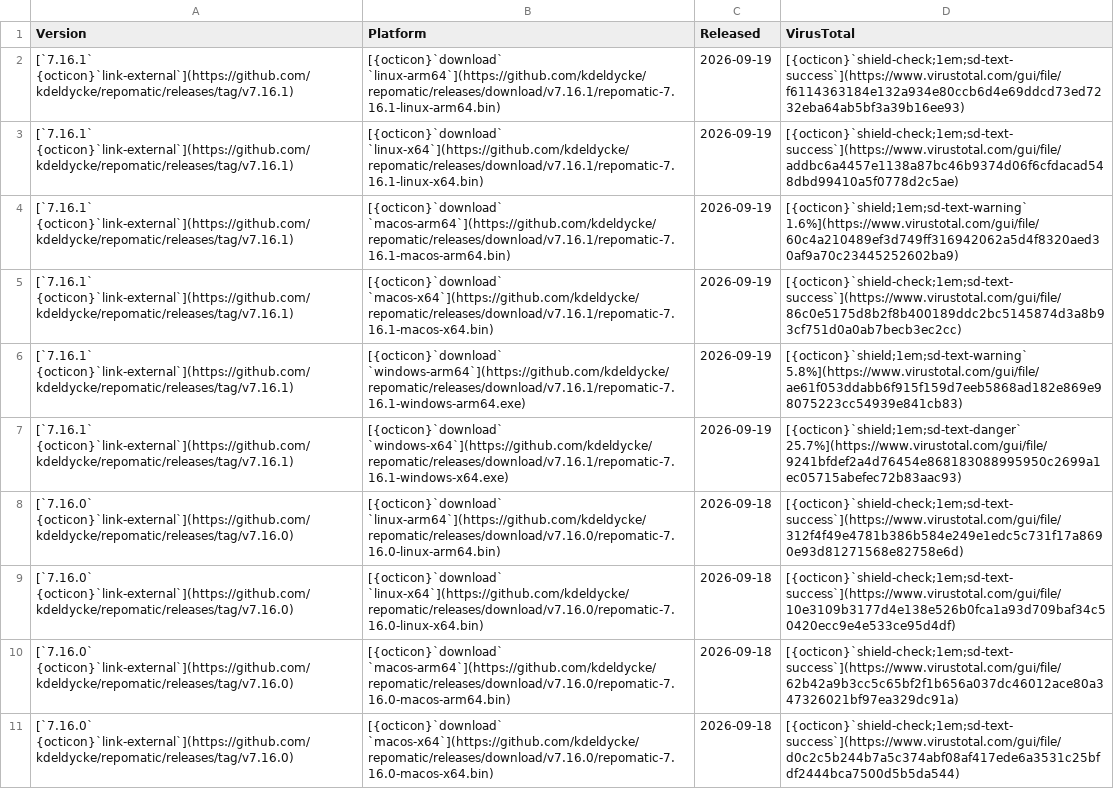
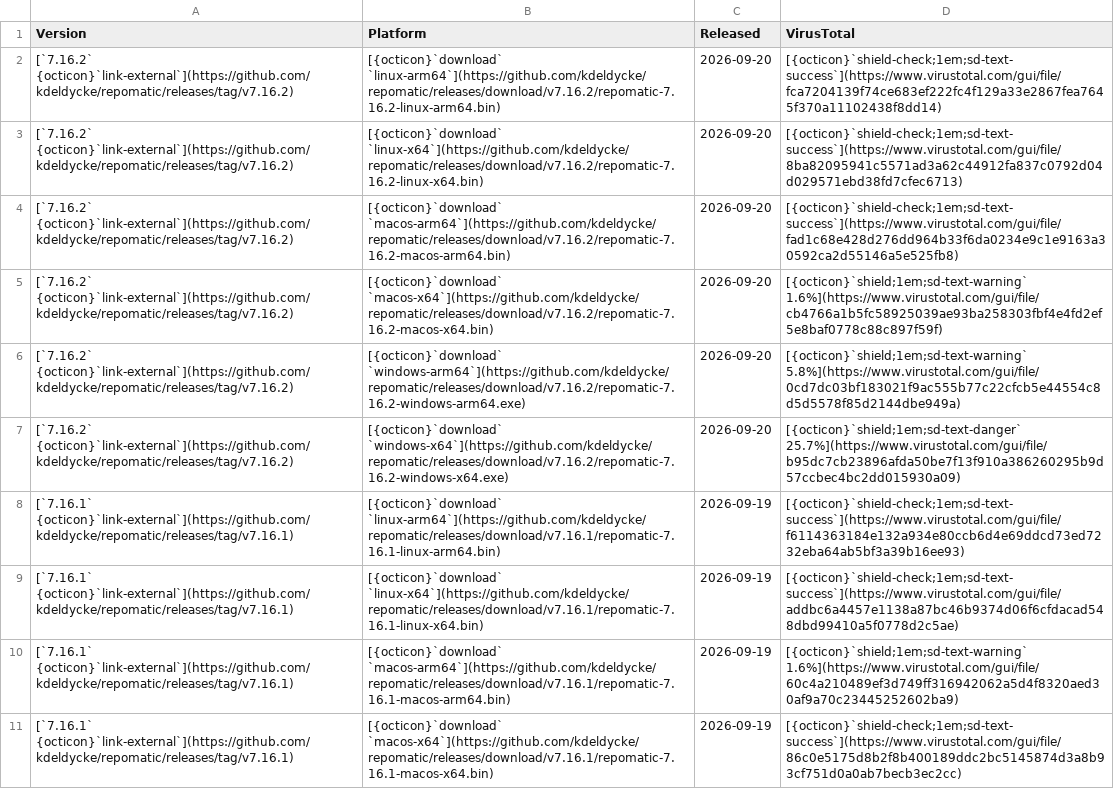
Before and after one commit to kdeldycke/repomatic, a CSV file: docs/assets/binaries.csv, drawn as a sheet; only a part is shown; the shorter side is filled out with more unchanged rows.

```diff
--- a/docs/assets/binaries.csv
+++ b/docs/assets/binaries.csv
@@ -1,2 +1,8 @@
 Version,Platform,Released,VirusTotal
+[`7.16.2` {octicon}`link-external`](https://github.com/kdeldycke/repomatic/releases/tag/v7.16.2),[{octicon}`download` `linux-arm64`](https://github.com/kdeldycke/repomatic/releases/download/v7.16.2/repomatic-7.16.2-linux-arm64.bin),2026-09-20,[{octicon}`shield-check;1em;sd-text-success`](https://www.virustotal.com/gui/file/fca7204139f74ce683ef222fc4f129a33e2867fea7645f370a11102438f8dd14)
+[`7.16.2` {octicon}`link-external`](https://github.com/kdeldycke/repomatic/releases/tag/v7.16.2),[{octicon}`download` `linux-x64`](https://github.com/kdeldycke/repomatic/releases/download/v7.16.2/repomatic-7.16.2-linux-x64.bin),2026-09-20,[{octicon}`shield-check;1em;sd-text-success`](https://www.virustotal.com/gui/file/8ba82095941c5571ad3a62c44912fa837c0792d04d029571ebd38fd7cfec6713)
+[`7.16.2` {octicon}`link-external`](https://github.com/kdeldycke/repomatic/releases/tag/v7.16.2),[{octicon}`download` `macos-arm64`](https://github.com/kdeldycke/repomatic/releases/download/v7.16.2/repomatic-7.16.2-macos-arm64.bin),2026-09-20,[{octicon}`shield-check;1em;sd-text-success`](https://www.virustotal.com/gui/file/fad1c68e428d276dd964b33f6da0234e9c1e9163a30592ca2d55146a5e525fb8)
+[`7.16.2` {octicon}`link-external`](https://github.com/kdeldycke/repomatic/releases/tag/v7.16.2),[{octicon}`download` `macos-x64`](https://github.com/kdeldycke/repomatic/releases/download/v7.16.2/repomatic-7.16.2-macos-x64.bin),2026-09-20,[{octicon}`shield;1em;sd-text-warning` 1.6%](https://www.virustotal.com/gui/file/cb4766a1b5fc58925039ae93ba258303fbf4e4fd2ef5e8baf0778c88c897f59f)
+[`7.16.2` {octicon}`link-external`](https://github.com/kdeldycke/repomatic/releases/tag/v7.16.2),[{octicon}`download` `windows-arm64`](https://github.com/kdeldycke/repomatic/releases/download/v7.16.2/repomatic-7.16.2-windows-arm64.exe),2026-09-20,[{octicon}`shield;1em;sd-text-warning` 5.8%](https://www.virustotal.com/gui/file/0cd7dc03bf183021f9ac555b77c22cfcb5e44554c8d5d5578f85d2144dbe949a)
+[`7.16.2` {octicon}`link-external`](https://github.com/kdeldycke/repomatic/releases/tag/v7.16.2),[{octicon}`download` `windows-x64`](https://github.com/kdeldycke/repomatic/releases/download/v7.16.2/repomatic-7.16.2-windows-x64.exe),2026-09-20,[{octicon}`shield;1em;sd-text-danger` 25.7%](https://www.virustotal.com/gui/file/b95dc7cb23896afda50be7f13f910a386260295b9d57ccbec4bc2dd015930a09)
 [`7.16.1` {octicon}`link-external`](https://github.com/kdeldycke/repomatic/releases/tag/v7.16.1),[{octicon}`download` `linux-arm64`](https://github.com/kdeldycke/repomatic/releases/download/v7.16.1/repomatic-7.16.1-linux-arm64.bin),2026-09-19,[{octicon}`shield-check;1em;sd-text-success`](https://www.virustotal.com/gui/file/f6114363184e132a934e80ccb6d4e69ddcd73ed7232eba64ab5bf3a39b16ee93)
```
Also changed, not shown: docs/assets/virustotal-scans.csv, 1 other file.
